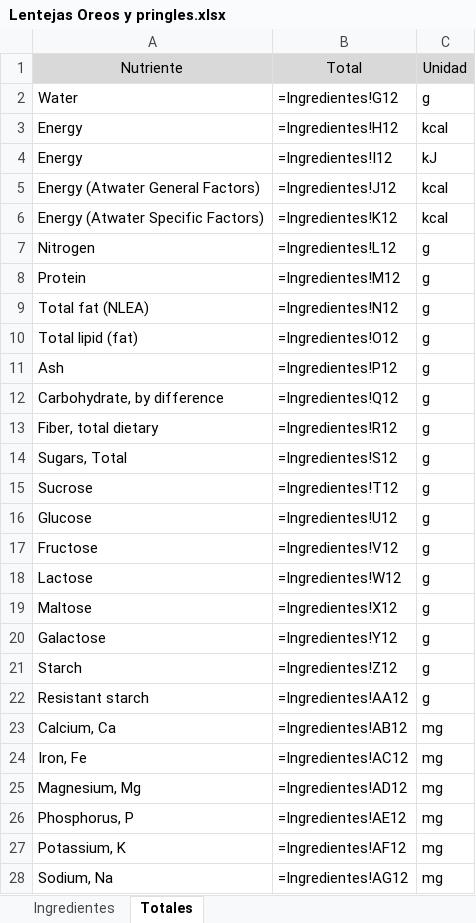
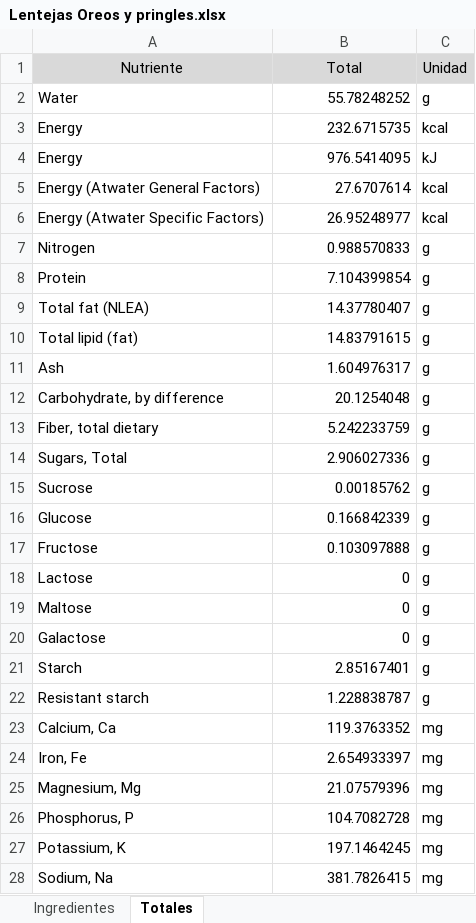
Before and after one commit to byTowi420/epic_food_formulator, an Excel workbook: saves/Lentejas Oreos y pringles.xlsx, sheet Totales, drawn as a sheet; only a part is shown; values as stored, in another font and other column widths than the file's, no borders; formulas without a stored value are shown as written; the diff covers the shown part only; the diff names each change by its address in the sheet, - before the commit and + after, or states it on an @@ line.

```diff
--- a/saves/Lentejas Oreos y pringles.xlsx (sheet Totales)
+++ b/saves/Lentejas Oreos y pringles.xlsx (sheet Totales)
-B2 (Total): =Ingredientes!G12
+B2 (Total): 55.78248252
-B3 (Total): =Ingredientes!H12
+B3 (Total): 232.6715735
-B4 (Total): =Ingredientes!I12
+B4 (Total): 976.5414095
-B5 (Total): =Ingredientes!J12
+B5 (Total): 27.6707614
-B6 (Total): =Ingredientes!K12
+B6 (Total): 26.95248977
-B7 (Total): =Ingredientes!L12
+B7 (Total): 0.988570833
-B8 (Total): =Ingredientes!M12
+B8 (Total): 7.104399854
-B9 (Total): =Ingredientes!N12
+B9 (Total): 14.37780407
-B10 (Total): =Ingredientes!O12
+B10 (Total): 14.83791615
-B11 (Total): =Ingredientes!P12
+B11 (Total): 1.604976317
-B12 (Total): =Ingredientes!Q12
+B12 (Total): 20.1254048
-B13 (Total): =Ingredientes!R12
+B13 (Total): 5.242233759
-B14 (Total): =Ingredientes!S12
+B14 (Total): 2.906027336
-B15 (Total): =Ingredientes!T12
+B15 (Total): 0.00185762
-B16 (Total): =Ingredientes!U12
+B16 (Total): 0.166842339
-B17 (Total): =Ingredientes!V12
+B17 (Total): 0.103097888
-B18 (Total): =Ingredientes!W12
+B18 (Total): 0
-B19 (Total): =Ingredientes!X12
+B19 (Total): 0
-B20 (Total): =Ingredientes!Y12
+B20 (Total): 0
-B21 (Total): =Ingredientes!Z12
+B21 (Total): 2.85167401
-B22 (Total): =Ingredientes!AA12
+B22 (Total): 1.228838787
-B23 (Total): =Ingredientes!AB12
+B23 (Total): 119.3763352
-B24 (Total): =Ingredientes!AC12
+B24 (Total): 2.654933397
-B25 (Total): =Ingredientes!AD12
+B25 (Total): 21.07579396
-B26 (Total): =Ingredientes!AE12
+B26 (Total): 104.7082728
-B27 (Total): =Ingredientes!AF12
+B27 (Total): 197.1464245
-B28 (Total): =Ingredientes!AG12
+B28 (Total): 381.7826415
```
Also changed, not shown: 142 edited cells elsewhere in this sheet, sheet Ingredientes, saves/Lentejas y cosas_full.xlsx, 14 other files.
